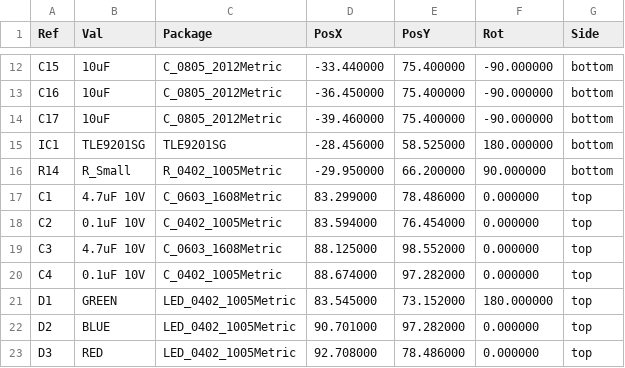
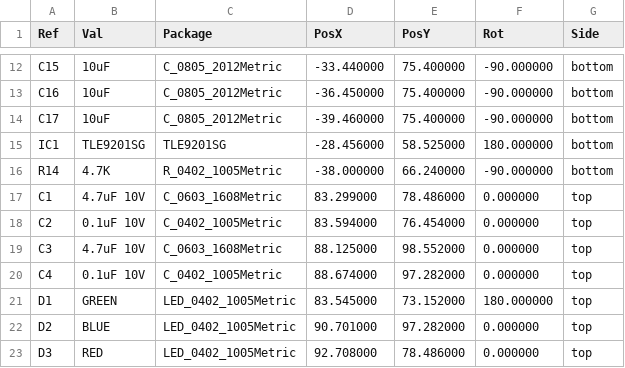
Before and after one commit to P4ulBr4ndt/hellen-bremen, a CSV file: gerber/hellenbremen-all-pos.csv, drawn as a sheet; only a part is shown, gaps mark what is left out.

```diff
--- a/gerber/hellenbremen-all-pos.csv
+++ b/gerber/hellenbremen-all-pos.csv
@@ -15,3 +15,3 @@ Ref,Val,Package,PosX,PosY,Rot,Side
 "IC1","TLE9201SG","TLE9201SG",-28.456000,58.525000,180.000000,bottom
-"R14","R_Small","R_0402_1005Metric",-29.950000,66.200000,90.000000,bottom
+"R14","4.7K","R_0402_1005Metric",-38.000000,66.240000,-90.000000,bottom
 "C1","4.7uF 10V","C_0603_1608Metric",83.299000,78.486000,0.000000,top
```
Also changed, not shown: gerber/hellenbremen.csv, 15 other files.
